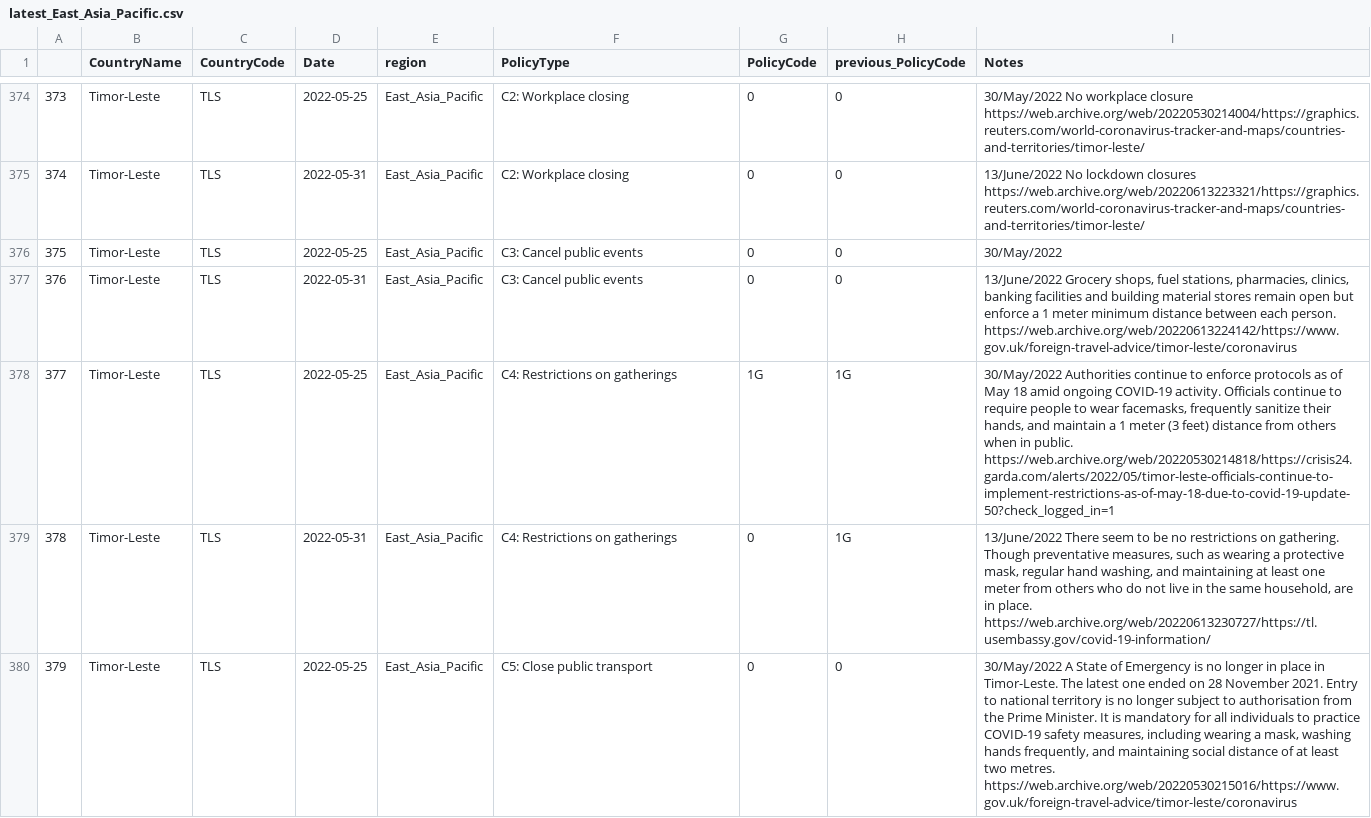
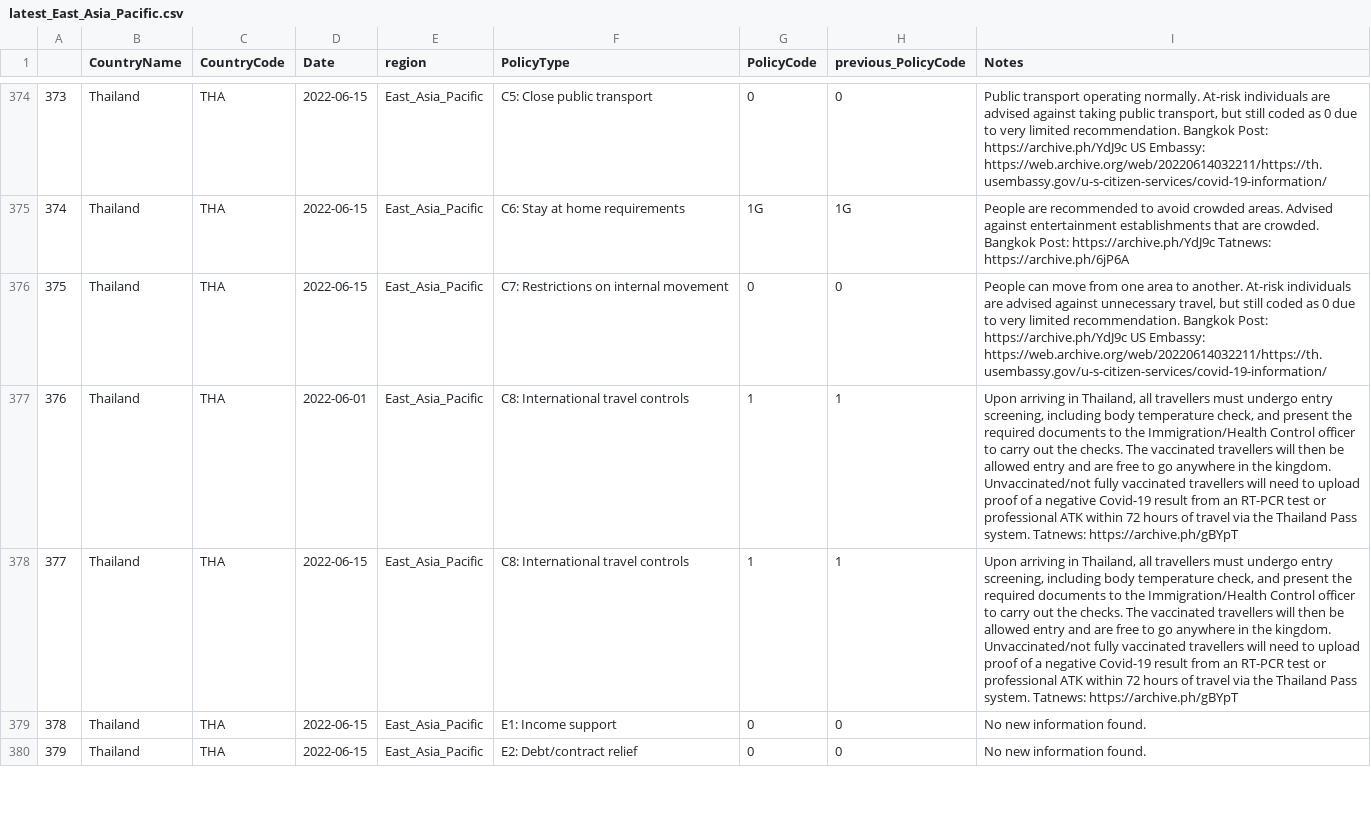
Before and after one commit to tatlowhelen/covid-policy-scratchpad, a CSV file: regional_changes/latest_East_Asia_Pacific.csv, drawn as a sheet; only a part is shown, gaps mark what is left out; the diff covers the shown part only; the diff names each change by its address in the sheet, - before the commit and + after, or states it on an @@ line.

```diff
--- a/regional_changes/latest_East_Asia_Pacific.csv
+++ b/regional_changes/latest_East_Asia_Pacific.csv
-B374:B380 (CountryName): Timor-Leste
+B374:B380 (CountryName): Thailand
-C374:C380 (CountryCode): TLS
+C374:C380 (CountryCode): THA
-D374 (Date): 2022-05-25
+D374 (Date): 2022-06-15
-F374 (PolicyType): C2: Workplace closing
+F374 (PolicyType): C5: Close public transport
-I374 (Notes): 30/May/2022 No workplace closure https://web.archive.org/web/20220530214004/https://graphics.reuters.com/world-coronavirus-tracker-and-maps/countries-and-territories/timor-leste/
+I374 (Notes): Public transport operating normally. At-risk individuals are advised against taking public transport, but still coded as 0 due to very limited recommendation. Bangkok Post: https://archive.ph/YdJ9c US Embassy: https://web.archive.org/web/20220614032211/https://th.usembassy.gov/u-s-citizen-services/covid-19-information/
-D375 (Date): 2022-05-31
+D375 (Date): 2022-06-15
-F375 (PolicyType): C2: Workplace closing
+F375 (PolicyType): C6: Stay at home requirements
-G375 (PolicyCode): 0
+G375 (PolicyCode): 1G
-H375 (previous_PolicyCode): 0
+H375 (previous_PolicyCode): 1G
-I375 (Notes): 13/June/2022 No lockdown closures https://web.archive.org/web/20220613223321/https://graphics.reuters.com/world-coronavirus-tracker-and-maps/countries-and-territories/timor-leste/
+I375 (Notes): People are recommended to avoid crowded areas. Advised against entertainment establishments that are crowded. Bangkok Post: https://archive.ph/YdJ9c Tatnews: https://archive.ph/6jP6A
-D376 (Date): 2022-05-25
+D376 (Date): 2022-06-15
-F376 (PolicyType): C3: Cancel public events
+F376 (PolicyType): C7: Restrictions on internal movement
-I376 (Notes): 30/May/2022
+I376 (Notes): People can move from one area to another. At-risk individuals are advised against unnecessary travel, but still coded as 0 due to very limited recommendation. Bangkok Post: https://archive.ph/YdJ9c US Embassy: https://web.archive.org/web/20220614032211/https://th.usembassy.gov/u-s-citizen-services/covid-19-information/
-D377 (Date): 2022-05-31
+D377 (Date): 2022-06-01
-F377 (PolicyType): C3: Cancel public events
+F377 (PolicyType): C8: International travel controls
-G377 (PolicyCode): 0
+G377 (PolicyCode): 1
-H377 (previous_PolicyCode): 0
+H377 (previous_PolicyCode): 1
-I377 (Notes): 13/June/2022 Grocery shops, fuel stations, pharmacies, clinics, banking facilities and building material stores remain open but enforce a 1 meter minimum distance between each person. https://web.archive.org/web/20220613224142/https://www.gov.uk/foreign-travel-advice/timor-leste/coronavirus
+I377 (Notes): Upon arriving in Thailand, all travellers must undergo entry screening, including body temperature check, and present the required documents to the Immigration/Health Control officer to carry out the checks. The vaccinated travellers will then be allowed entry and are free to go anywhere in the kingdom. Unvaccinated/not fully vaccinated travellers will need to upload proof of a negative Covid-19 result from an RT-PCR test or professional ATK within 72 hours of travel via the Thailand Pass system. Tatnews: https://archive.ph/gBYpT
-D378 (Date): 2022-05-25
+D378 (Date): 2022-06-15
-F378 (PolicyType): C4: Restrictions on gatherings
+F378 (PolicyType): C8: International travel controls
-G378 (PolicyCode): 1G
+G378 (PolicyCode): 1
-H378 (previous_PolicyCode): 1G
+H378 (previous_PolicyCode): 1
-I378 (Notes): 30/May/2022 Authorities continue to enforce protocols as of May 18 amid ongoing COVID-19 activity. Officials continue to require people to wear facemasks, frequently sanitize their hands, and maintain a 1 meter (3 feet) distance from others when in public. https://web.archive.org/web/20220530214818/https://crisis24.garda.com/alerts/2022/05/timor-leste-officials-continue-to-implement-restrictions-as-of-may-18-due-to-covid-19-update-50?check_logged_in=1
+I378 (Notes): Upon arriving in Thailand, all travellers must undergo entry screening, including body temperature check, and present the required documents to the Immigration/Health Control officer to carry out the checks. The vaccinated travellers will then be allowed entry and are free to go anywhere in the kingdom. Unvaccinated/not fully vaccinated travellers will need to upload proof of a negative Covid-19 result from an RT-PCR test or professional ATK within 72 hours of travel via the Thailand Pass system. Tatnews: https://archive.ph/gBYpT
-D379 (Date): 2022-05-31
+D379 (Date): 2022-06-15
-F379 (PolicyType): C4: Restrictions on gatherings
+F379 (PolicyType): E1: Income support
-H379 (previous_PolicyCode): 1G
+H379 (previous_PolicyCode): 0
-I379 (Notes): 13/June/2022 There seem to be no restrictions on gathering. Though preventative measures, such as wearing a protective mask, regular hand washing, and maintaining at least one meter from others who do not live in the same household, are in place. https://web.archive.org/web/20220613230727/https://tl.usembassy.gov/covid-19-information/
+I379 (Notes): No new information found.
-D380 (Date): 2022-05-25
+D380 (Date): 2022-06-15
-F380 (PolicyType): C5: Close public transport
+F380 (PolicyType): E2: Debt/contract relief
-I380 (Notes): 30/May/2022 A State of Emergency is no longer in place in Timor-Leste. The latest one ended on 28 November 2021. Entry to national territory is no longer subject to authorisation from the Prime Minister. It is mandatory for all individuals to practice COVID-19 safety measures, including wearing a mask, washing hands frequently, and maintaining social distance of at least two metres. https://web.archive.org/web/20220530215016/https://www.gov.uk/foreign-travel-advice/timor-leste/coronavirus
+I380 (Notes): No new information found.
```
Also changed, not shown: 141 edited cells elsewhere in this file, 13 other files.
